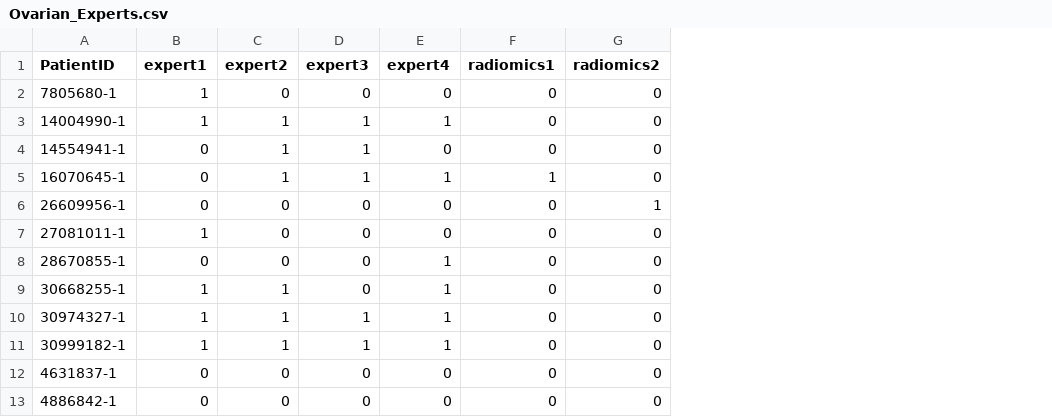
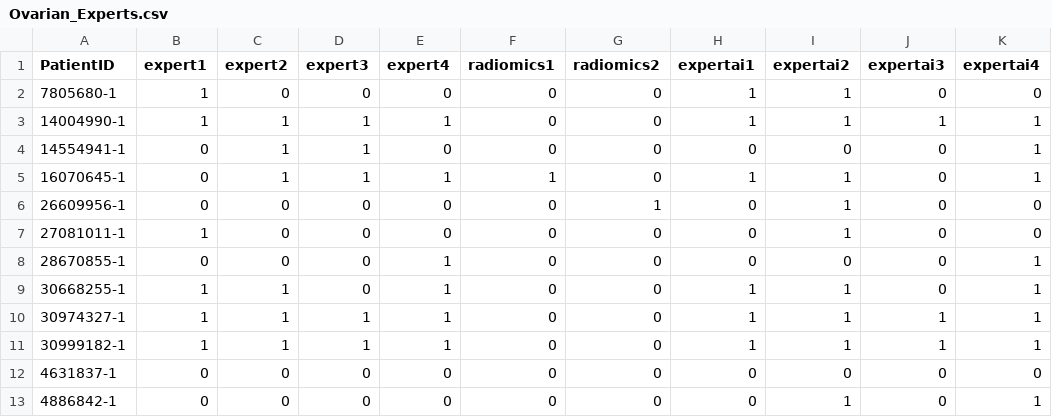
Before and after one commit to robinwang08/ovarian, a CSV file: Ovarian_Experts.csv, drawn as a sheet; only a part is shown; the diff names each change by its address in the sheet, - before the commit and + after, or states it on an @@ line.

Commit message:
Update Ovarian_Experts.csv

```diff
--- a/Ovarian_Experts.csv
+++ b/Ovarian_Experts.csv
+column H (expertai1), rows 2-13: 1 | 1 | 0 | 1 | 0 | 0 | 0 | 1 | 1 | 1 | 0 | 0
+column I (expertai2), rows 2-13: 1 | 1 | 0 | 1 | 1 | 1 | 0 | 1 | 1 | 1 | 0 | 1
+column J (expertai3), rows 2-13: 0 | 1 | 0 | 0 | 0 | 0 | 0 | 0 | 1 | 1 | 0 | 0
+column K (expertai4), rows 2-13: 0 | 1 | 1 | 1 | 0 | 0 | 1 | 1 | 1 | 1 | 0 | 1
```
